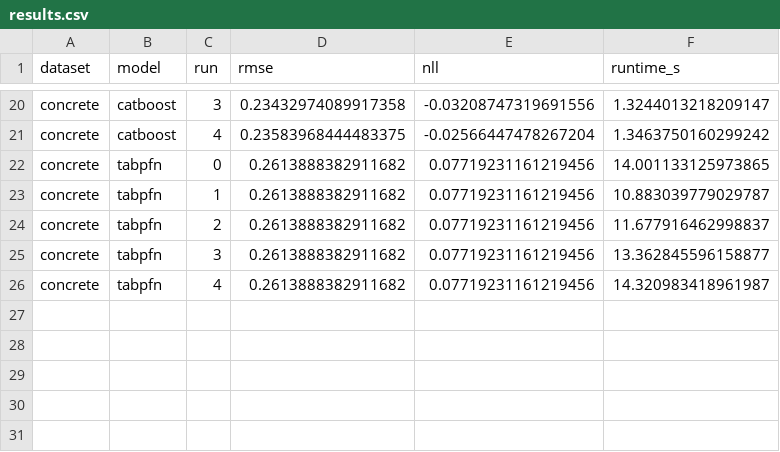
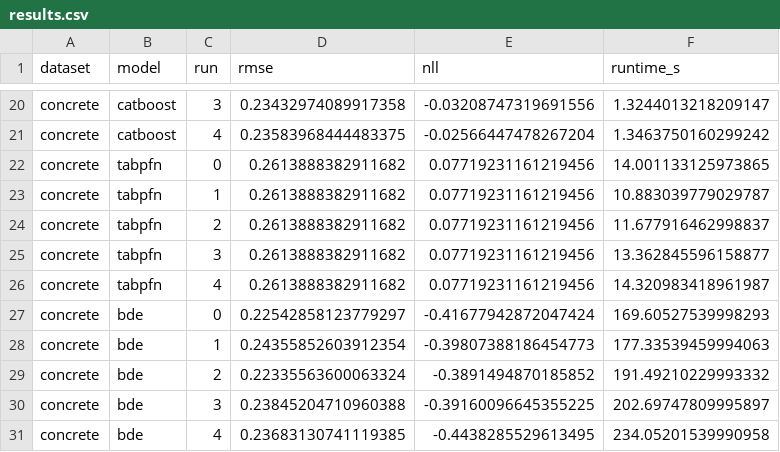
Before and after one commit to scikit-learn-contrib/bde, a CSV file: scripts/concrete/results.csv, drawn as a sheet; only a part is shown, gaps mark what is left out.

Commit message:
architectures of resutls and concrete bde reults

```diff
--- a/scripts/concrete/results.csv
+++ b/scripts/concrete/results.csv
@@ -26 +26,6 @@ concrete,tabpfn,3,0.2613888382911682,0.07719231161219456,13.362845596158877
 concrete,tabpfn,4,0.2613888382911682,0.07719231161219456,14.320983418961987
+concrete,bde,0,0.22542858123779297,-0.41677942872047424,169.60527539998293
+concrete,bde,1,0.24355852603912354,-0.39807388186454773,177.33539459994063
+concrete,bde,2,0.22335563600063324,-0.3891494870185852,191.49210229993332
+concrete,bde,3,0.23845204710960388,-0.39160096645355225,202.69747809995897
+concrete,bde,4,0.23683130741119385,-0.4438285529613495,234.05201539990958
```
Also changed, not shown: 4 other files.
